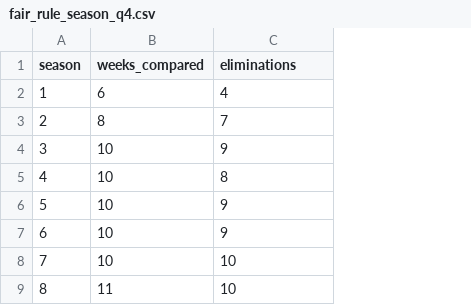
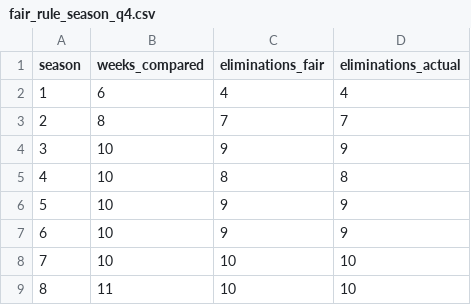
Before and after one commit to saihuhs/meisai, a CSV file: outputs/fair_rule_season_q4.csv, drawn as a sheet; only a part is shown; the diff names each change by its address in the sheet, - before the commit and + after, or states it on an @@ line.

```diff
--- a/outputs/fair_rule_season_q4.csv
+++ b/outputs/fair_rule_season_q4.csv
+column D (eliminations_actual), rows 2-9: 4 | 7 | 9 | 8 | 9 | 9 | 10 | 10
-C1: eliminations
+C1: eliminations_fair
```
Also changed, not shown: outputs/fair_rule_metrics_q4.csv, outputs/fair_rule_placement_q4.csv, 11 other files.
